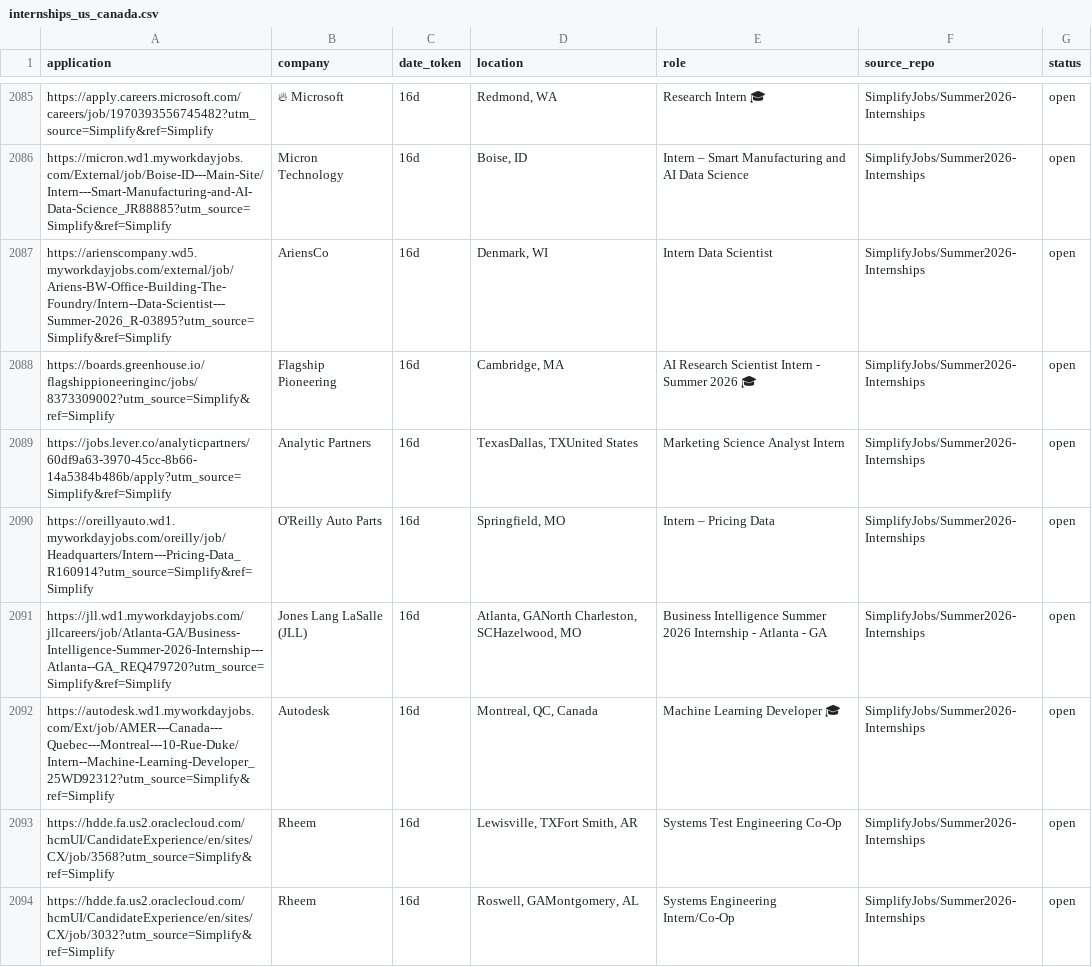
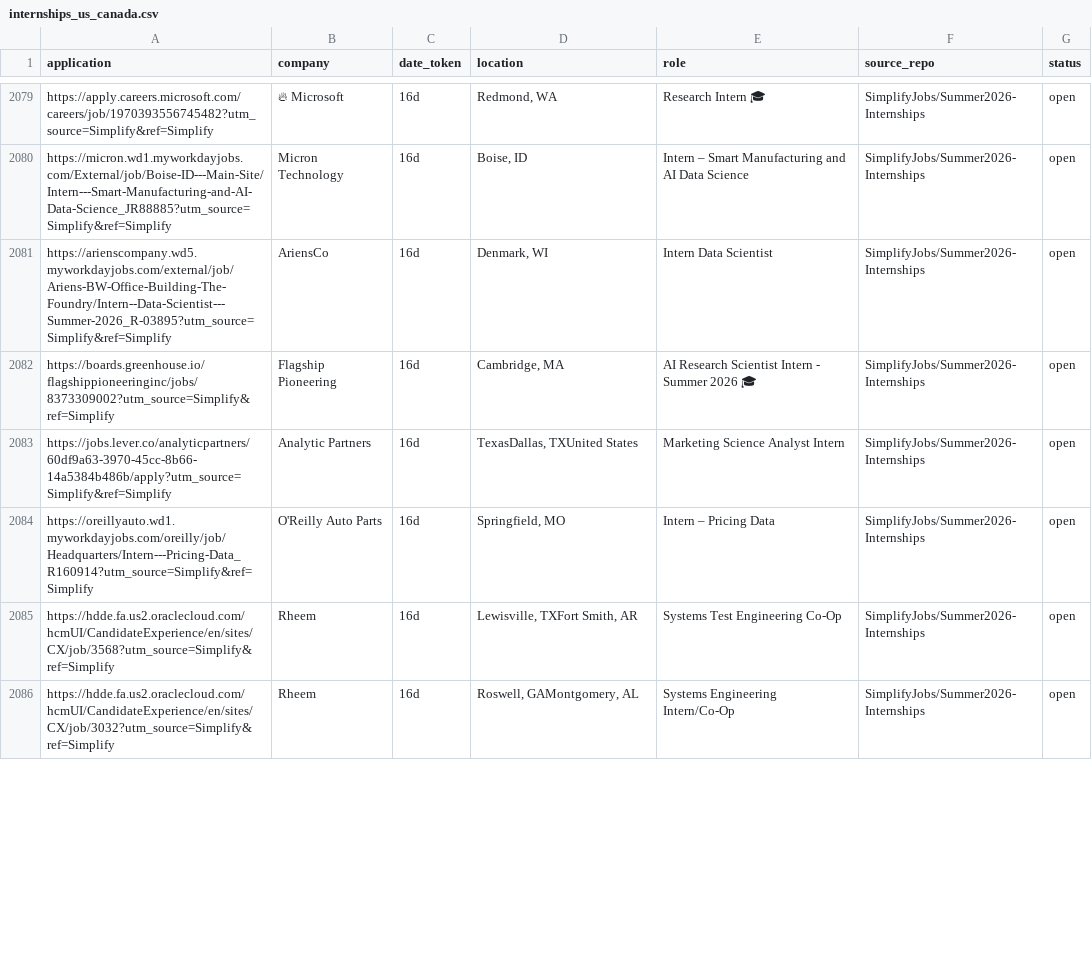
Before and after one commit to vats98754/job-fetcher, a CSV file: internships_us_canada.csv, drawn as a sheet; only a part is shown, gaps mark what is left out; removed rows and columns are numbered as before the commit, all else as after; the diff covers the shown part only; the diff names each change by its address in the sheet, - before the commit and + after, or states it on an @@ line.

```diff
--- a/internships_us_canada.csv
+++ b/internships_us_canada.csv
-row 2091: https://jll.wd1.myworkdayjobs.com/jllcareers/job/Atlanta-GA/Business-Intelligence-Summer-2026-Internship---Atlanta--GA_REQ479720?utm_source=Simplify&ref=Simplify | Jones Lang LaSalle (JLL) | 16d | Atlanta, GANorth Charleston, SCHazelwood, MO | Business Intelligence Summer 2026 Internship - Atlanta - GA | SimplifyJobs/Summer2026-Internships | open
-row 2092: https://autodesk.wd1.myworkdayjobs.com/Ext/job/AMER---Canada---Quebec---Montreal---10-Rue-Duke/Intern--Machine-Learning-Developer_25WD92312?utm_source=Simplify&ref=Simplify | Autodesk | 16d | Montreal, QC, Canada | Machine Learning Developer 🎓 | SimplifyJobs/Summer2026-Internships | open
```
Also changed, not shown: 8 added rows, 6 removed rows and 5 edited cells elsewhere in this file.
